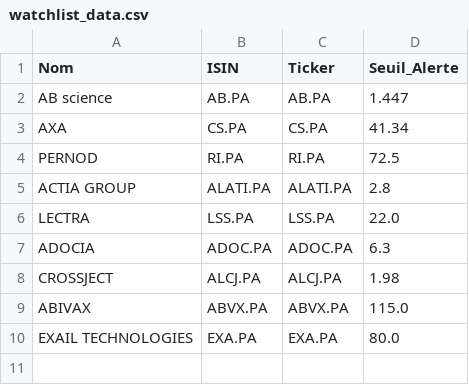
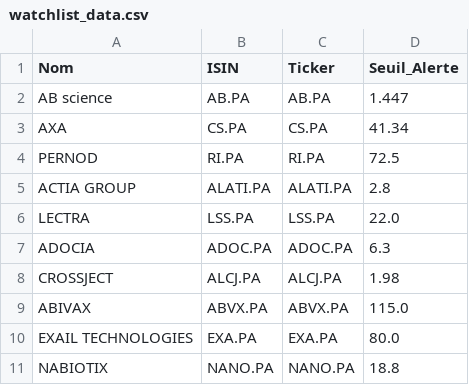
Before and after one commit to laumlt78-oss/Portefeuille, a CSV file: watchlist_data.csv, drawn as a sheet; the diff names each change by its address in the sheet, - before the commit and + after, or states it on an @@ line.

Commit message:
Sync watchlist_data.csv

```diff
--- a/watchlist_data.csv
+++ b/watchlist_data.csv
+row 11: NABIOTIX | NANO.PA | NANO.PA | 18.8
```
